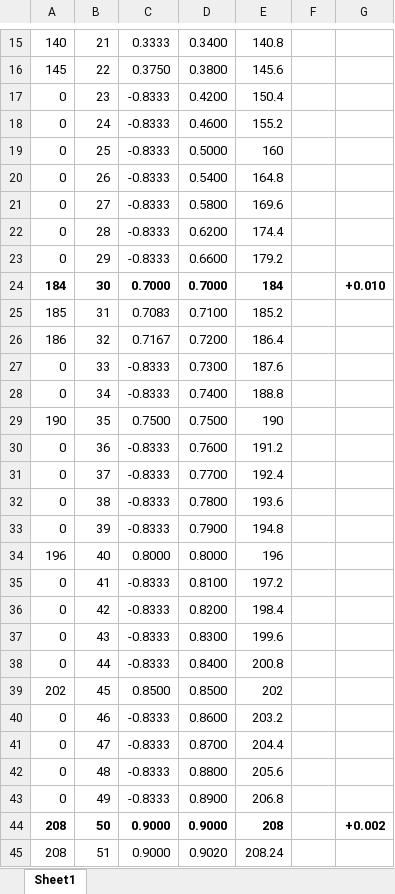
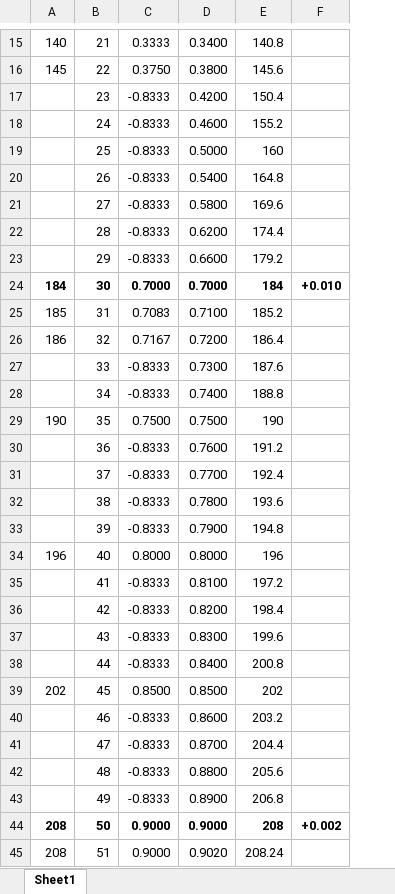
Before and after one commit to modo-lv/DarkSoulsCompanion, an Excel workbook: assets/data/MagAdjust scaling.xlsx, sheet Sheet1, drawn as a sheet; only a part is shown, gaps mark what is left out; values as stored, in another font and other column widths than the file's, no borders; removed rows and columns are numbered as before the commit, all else as after; the diff covers the shown part only; the diff names each change by its address in the sheet, - before the commit and + after, or states it on an @@ line.

```diff
--- a/assets/data/MagAdjust scaling.xlsx (sheet Sheet1)
+++ b/assets/data/MagAdjust scaling.xlsx (sheet Sheet1)
-column F, empty
-A17:A23: 0
+A17:A23: (empty)
-A27:A28: 0
+A27:A28: (empty)
-A30:A33: 0
+A30:A33: (empty)
-A35:A38: 0
+A35:A38: (empty)
-A40:A43: 0
+A40:A43: (empty)
```
Also changed, not shown: 1 added row, 1 removed row, 32 edited cells and cell formats elsewhere in this sheet, formulas that keep their value.
